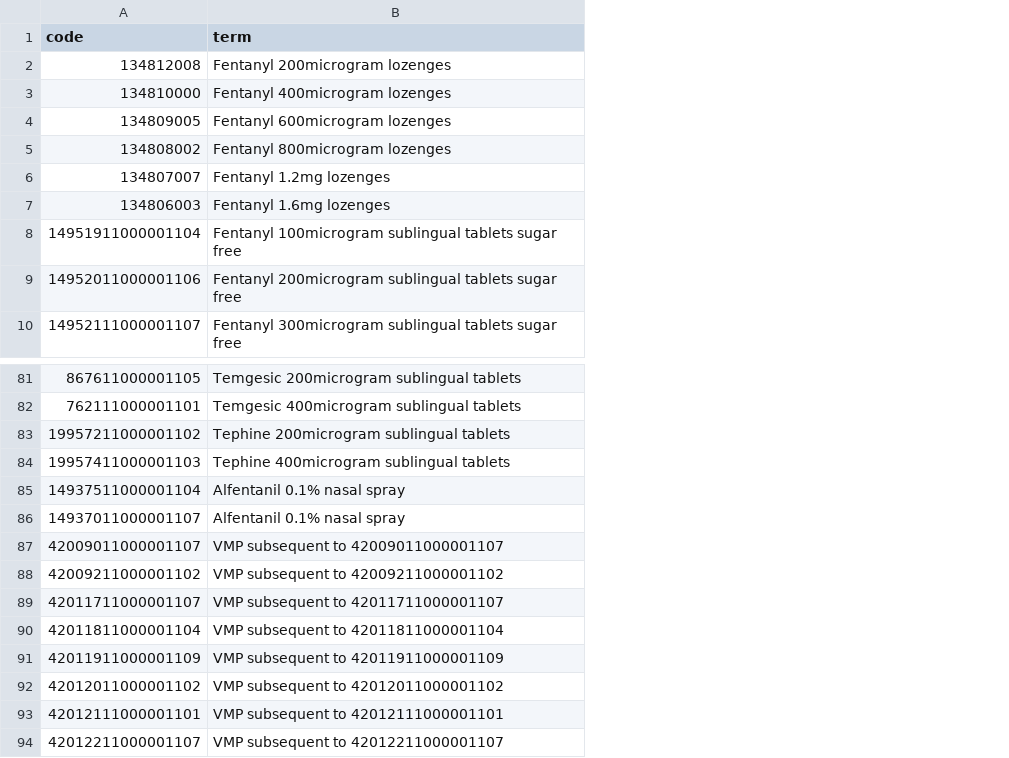
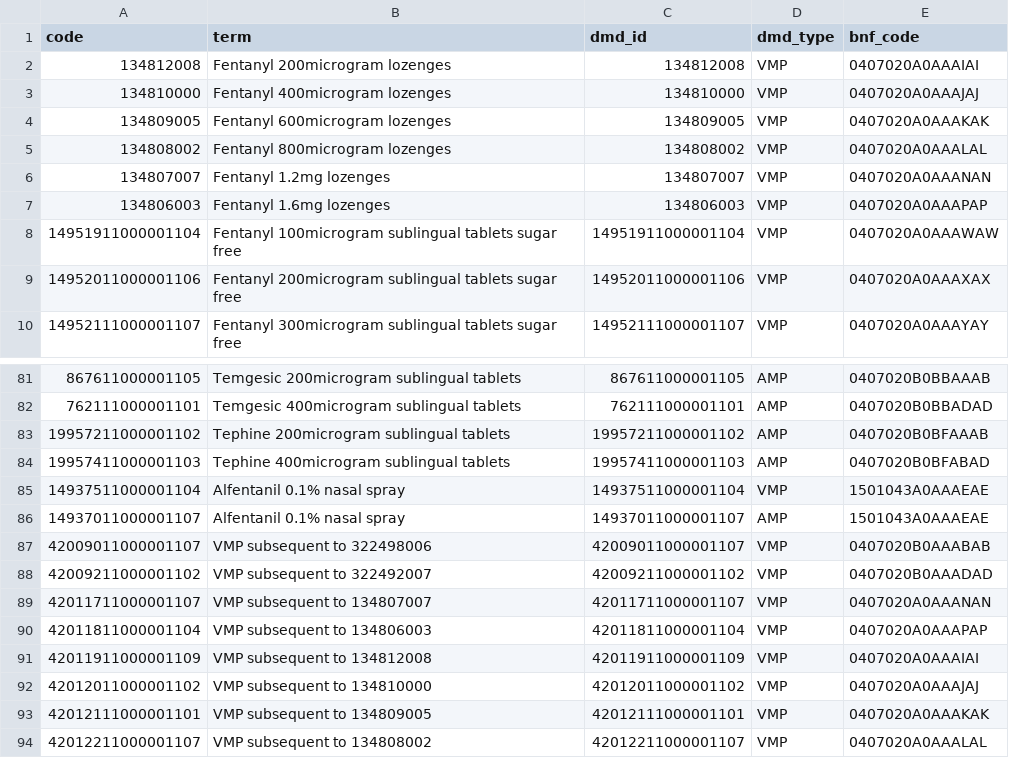
Before and after one commit to opensafely/opioids-covid-research, a CSV file: codelists/opensafely-opioid-containing-medicines-buccal-nasal-and-oromucosal-excluding-drugs-for-substance-misuse-dmd.csv, drawn as a sheet; only a part is shown, gaps mark what is left out; the diff names each change by its address in the sheet, - before the commit and + after, or states it on an @@ line.

```diff
--- a/codelists/opensafely-opioid-containing-medicines-buccal-nasal-and-oromucosal-excluding-drugs-for-substance-misuse-dmd.csv
+++ b/codelists/opensafely-opioid-containing-medicines-buccal-nasal-and-oromucosal-excluding-drugs-for-substance-misuse-dmd.csv
+column C (dmd_id), rows 2-10: 134812008 | 134810000 | 134809005 | 134808002 | 134807007 | 134806003 | 14951911000001104 | 14952011000001106 | 14952111000001107; rows 81-94: 867611000001105 | 762111000001101 | 19957211000001102 | 19957411000001103 | 14937511000001104 | 14937011000001107 | 42009011000001107 | 42009211000001102 | 42011711000001107 | 42011811000001104 | 42011911000001109 | 42012011000001102 | 42012111000001101 | 42012211000001107
+column D (dmd_type), rows 2-10: all VMP; rows 81-94: AMP | AMP | AMP | AMP | VMP | AMP | VMP | VMP | VMP | VMP | VMP | VMP | VMP | VMP
+column E (bnf_code), rows 2-10: 0407020A0AAAIAI | 0407020A0AAAJAJ | 0407020A0AAAKAK | 0407020A0AAALAL | 0407020A0AAANAN | 0407020A0AAAPAP | 0407020A0AAAWAW | 0407020A0AAAXAX | 0407020A0AAAYAY; rows 81-94: 0407020B0BBAAAB | 0407020B0BBADAD | 0407020B0BFAAAB | 0407020B0BFABAD | 1501043A0AAAEAE | 1501043A0AAAEAE | 0407020B0AAABAB | 0407020B0AAADAD | 0407020A0AAANAN | 0407020A0AAAPAP | 0407020A0AAAIAI | 0407020A0AAAJAJ | 0407020A0AAAKAK | 0407020A0AAALAL
-B87 (term): VMP subsequent to 42009011000001107
+B87 (term): VMP subsequent to 322498006
-B88 (term): VMP subsequent to 42009211000001102
+B88 (term): VMP subsequent to 322492007
-B89 (term): VMP subsequent to 42011711000001107
+B89 (term): VMP subsequent to 134807007
-B90 (term): VMP subsequent to 42011811000001104
+B90 (term): VMP subsequent to 134806003
-B91 (term): VMP subsequent to 42011911000001109
+B91 (term): VMP subsequent to 134812008
-B92 (term): VMP subsequent to 42012011000001102
+B92 (term): VMP subsequent to 134810000
-B93 (term): VMP subsequent to 42012111000001101
+B93 (term): VMP subsequent to 134809005
-B94 (term): VMP subsequent to 42012211000001107
+B94 (term): VMP subsequent to 134808002
```
Also changed, not shown: codelists/opensafely-diamorphine-subcutaneous.csv, codelists/opensafely-morphine-subcutaneous-dmd.csv, 9 other files.
